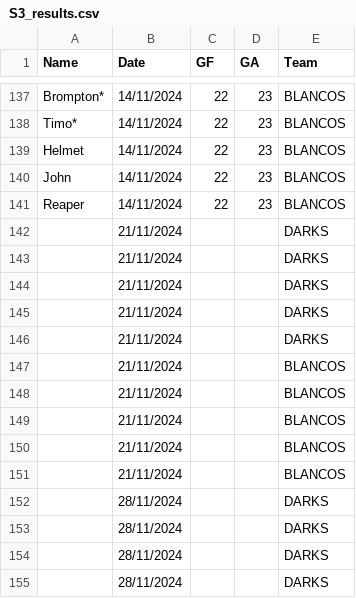
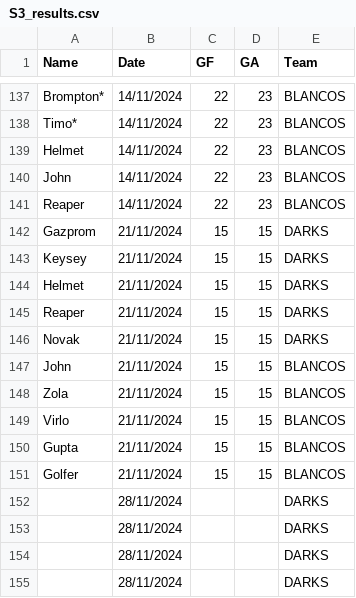
Before and after one commit to Deadlocked2/football_table, a CSV file: data/S3_results.csv, drawn as a sheet; only a part is shown, gaps mark what is left out.

```diff
--- a/data/S3_results.csv
+++ b/data/S3_results.csv
@@ -141,12 +141,12 @@ John,14/11/2024,22,23,BLANCOS
 Reaper,14/11/2024,22,23,BLANCOS
-,21/11/2024,,,DARKS
-,21/11/2024,,,DARKS
-,21/11/2024,,,DARKS
-,21/11/2024,,,DARKS
-,21/11/2024,,,DARKS
-,21/11/2024,,,BLANCOS
-,21/11/2024,,,BLANCOS
-,21/11/2024,,,BLANCOS
-,21/11/2024,,,BLANCOS
-,21/11/2024,,,BLANCOS
+Gazprom,21/11/2024,15,15,DARKS
+Keysey,21/11/2024,15,15,DARKS
+Helmet,21/11/2024,15,15,DARKS
+Reaper,21/11/2024,15,15,DARKS
+Novak,21/11/2024,15,15,DARKS
+John,21/11/2024,15,15,BLANCOS
+Zola,21/11/2024,15,15,BLANCOS
+Virlo,21/11/2024,15,15,BLANCOS
+Gupta,21/11/2024,15,15,BLANCOS
+Golfer,21/11/2024,15,15,BLANCOS
 ,28/11/2024,,,DARKS
```
Also changed, not shown: outputs/bumpchart.csv, outputs/bumpchart_t.csv, 1 other file.
